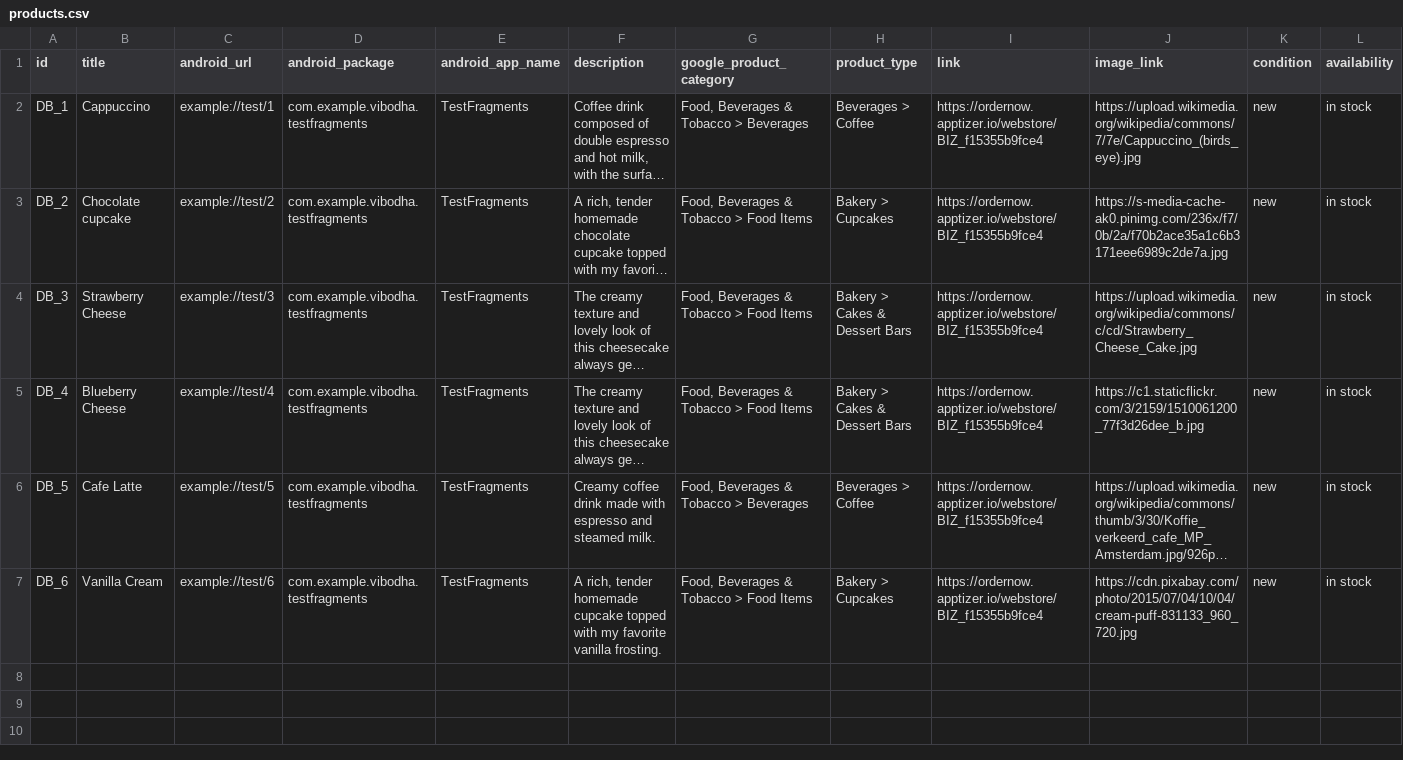
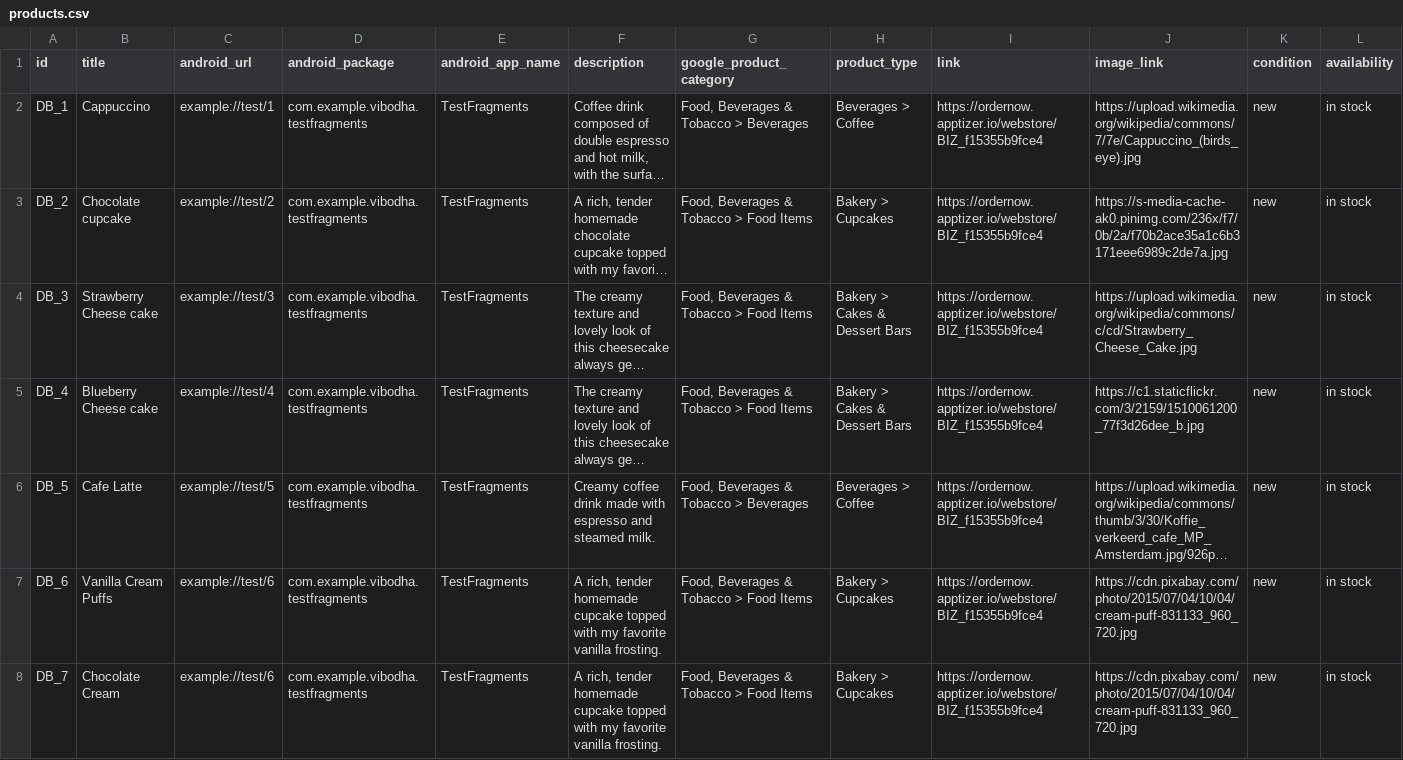
Before and after one commit to GimhaniU/ProductCatalogUpdate, a CSV file: src/main/resources/products.csv, drawn as a sheet; only a part is shown; long unchanged cells end in …; rows hold the shown columns only; the diff names each change by its address in the sheet, - before the commit and + after, or states it on an @@ line.

Commit message:
CSV updated

```diff
--- a/src/main/resources/products.csv
+++ b/src/main/resources/products.csv
-B4 (title): Strawberry Cheese
+B4 (title): Strawberry Cheese cake
-B5 (title): Blueberry Cheese
+B5 (title): Blueberry Cheese cake
-B7 (title): Vanilla Cream
+B7 (title): Vanilla Cream Puffs
+row 8: DB_7 | Chocolate Cream | example://test/6 | com.example.vibodha.testfragments | TestFragments | A rich, tender homemade cupcake topped with my favorite vanilla frosting. | Food, Beverages & Tobacco > Food Items | Bakery > Cupcakes | https://ordernow.apptizer.io/webstore/BIZ_f15355b9fce4 | https://cdn.pixabay.com/photo/2015/07/04/10/04/cream-puff-831133_960_720.jpg | new | in stock
```
